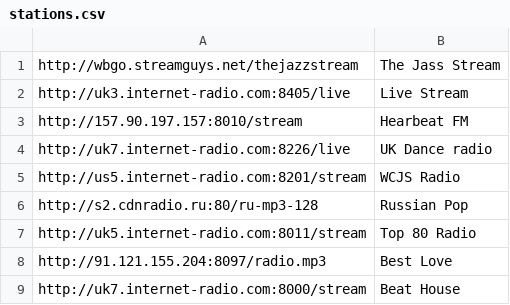
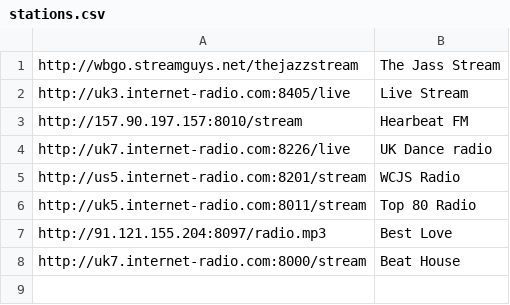
Before and after one commit to geoavia/Internet-Radio, a CSV file: data/stations.csv, drawn as a sheet.

```diff
--- a/data/stations.csv
+++ b/data/stations.csv
@@ -5,3 +5,2 @@ http://uk7.internet-radio.com:8226/live,UK Dance radio
 http://us5.internet-radio.com:8201/stream,WCJS Radio
-http://s2.cdnradio.ru:80/ru-mp3-128,Russian Pop
 http://uk5.internet-radio.com:8011/stream,Top 80 Radio
```
Also changed, not shown: 2 other files.
